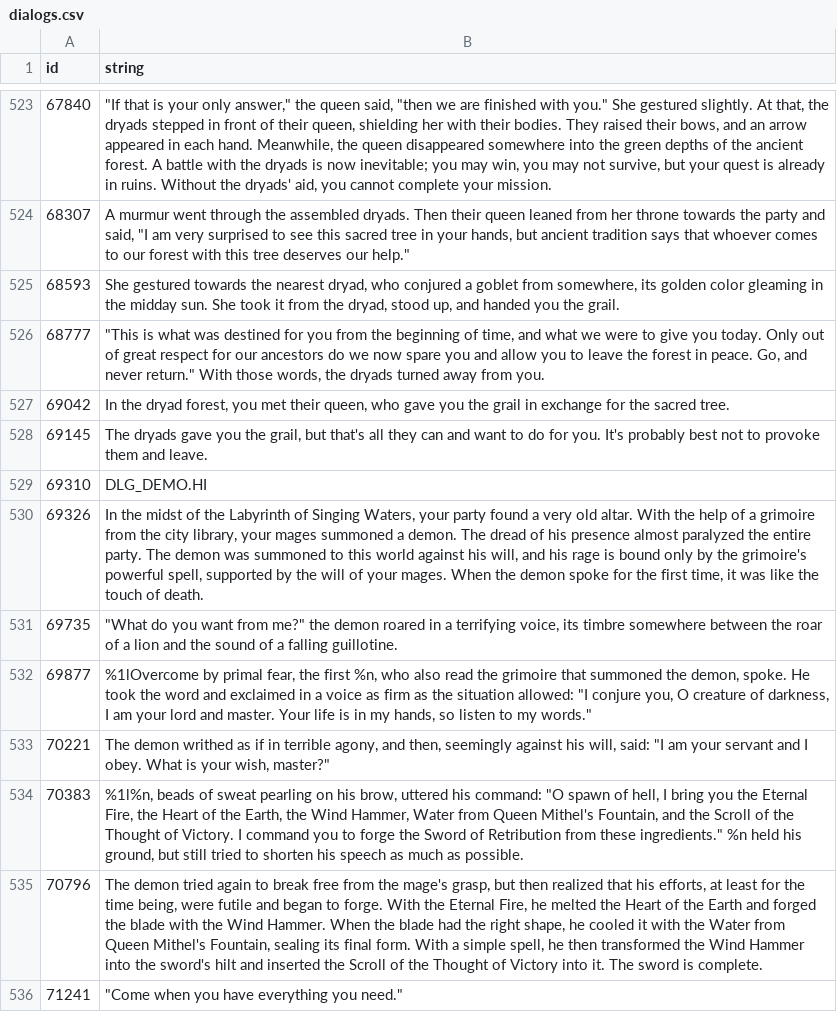
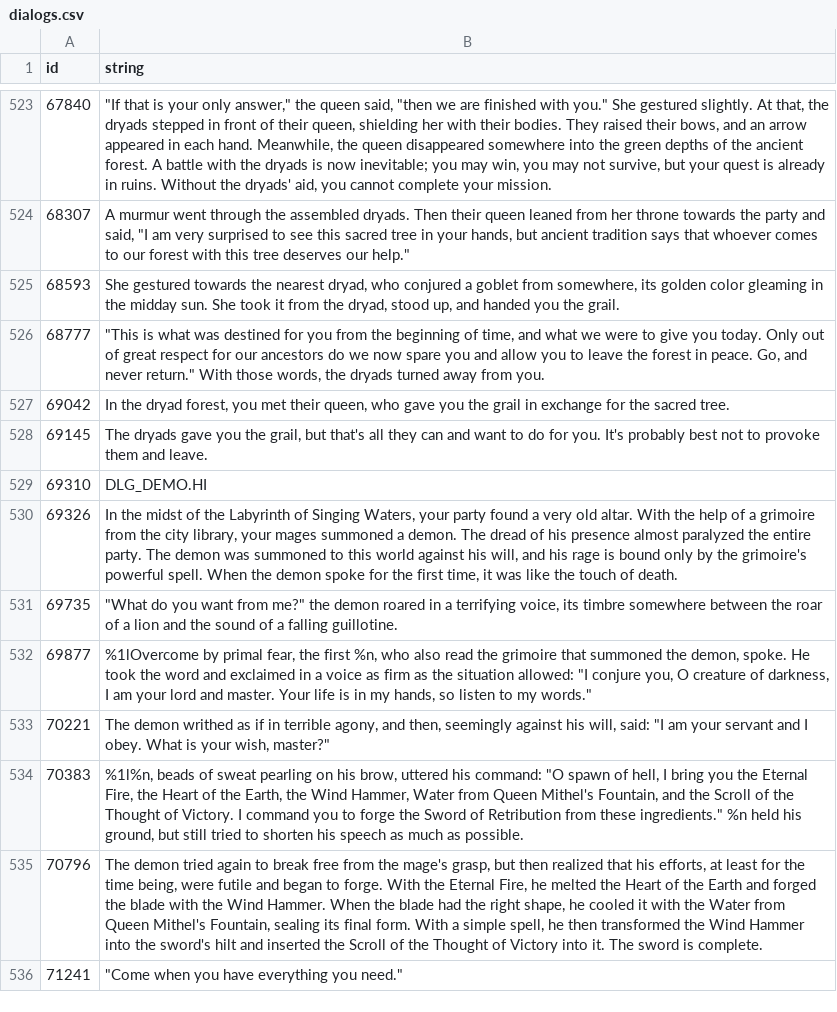
Before and after one commit to ondra-novak/gates_of_skeldal, a CSV file: lang/en/dialogs.csv, drawn as a sheet; only a part is shown, gaps mark what is left out; the diff names each change by its address in the sheet, - before the commit and + after, or states it on an @@ line.

Commit message:
improve en translation

```diff
--- a/lang/en/dialogs.csv
+++ b/lang/en/dialogs.csv
-B530 (string): …grimoire's powerful spell, supported by the will of your mages. When the…
+B530 (string): …grimoire's powerful spell. When the…
```
Also changed, not shown: 3 other files.
